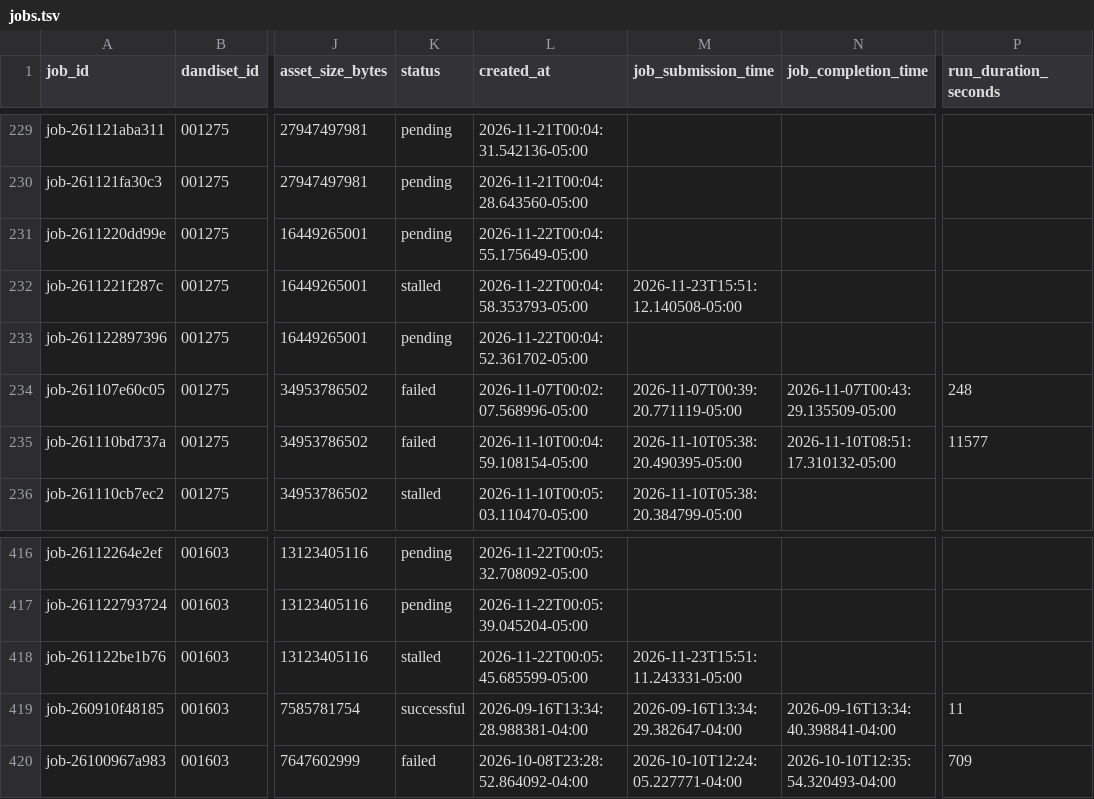
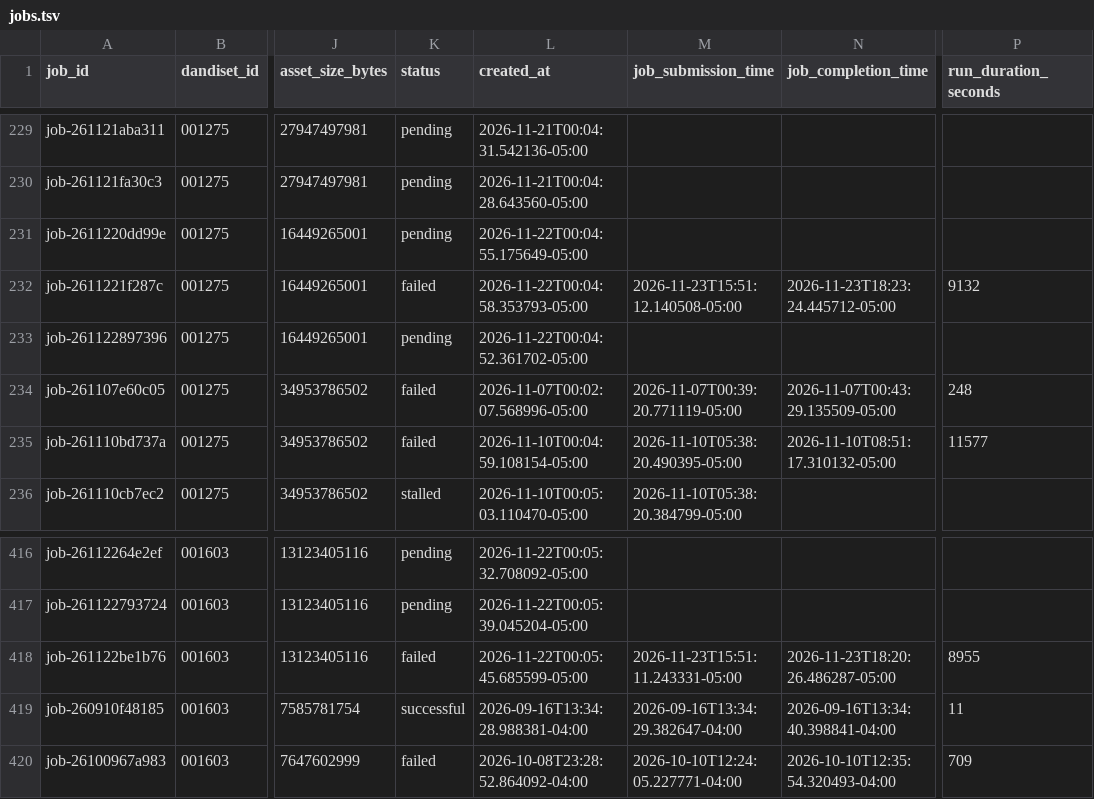
Before and after one commit to dandi-compute/001697, a TSV file: derivatives/jobs.tsv, drawn as a sheet; only a part is shown, gaps mark what is left out; the diff names each change by its address in the sheet, - before the commit and + after, or states it on an @@ line.

```diff
--- a/derivatives/jobs.tsv
+++ b/derivatives/jobs.tsv
-K232 (status): stalled
+K232 (status): failed
-N232 (job_completion_time): (empty)
+N232 (job_completion_time): 2026-11-23T18:23:24.445712-05:00
-P232 (run_duration_seconds): (empty)
+P232 (run_duration_seconds): 9132
-K418 (status): stalled
+K418 (status): failed
-N418 (job_completion_time): (empty)
+N418 (job_completion_time): 2026-11-23T18:20:26.486287-05:00
-P418 (run_duration_seconds): (empty)
+P418 (run_duration_seconds): 8955
```
Also changed, not shown: 4 other files.
